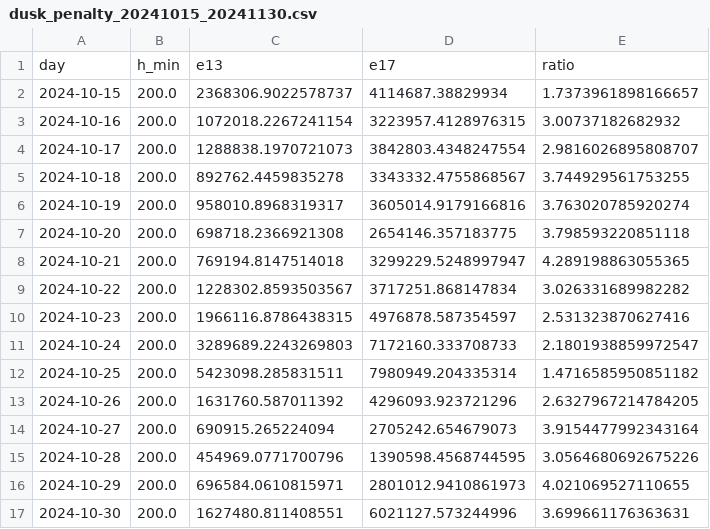
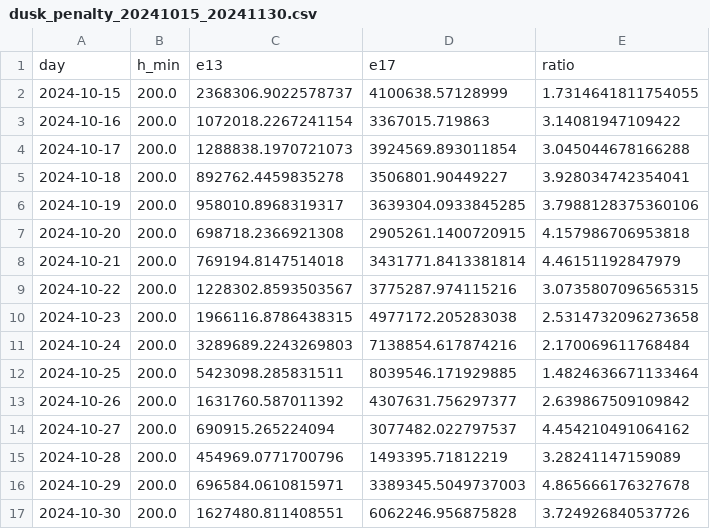
Before and after one commit to vaibhav375/saanjh, a CSV file: results/dusk_penalty_20241015_20241130.csv, drawn as a sheet; only a part is shown; the diff covers the shown part only.

```diff
--- a/results/dusk_penalty_20241015_20241130.csv
+++ b/results/dusk_penalty_20241015_20241130.csv
@@ -1,17 +1,17 @@
 day,h_min,e13,e17,ratio
-2024-10-15,200.0,2368306.9022578737,4114687.38829934,1.7373961898166657
-2024-10-16,200.0,1072018.2267241154,3223957.4128976315,3.00737182682932
-2024-10-17,200.0,1288838.1970721073,3842803.4348247554,2.9816026895808707
-2024-10-18,200.0,892762.4459835278,3343332.4755868567,3.744929561753255
-2024-10-19,200.0,958010.8968319317,3605014.9179166816,3.763020785920274
-2024-10-20,200.0,698718.2366921308,2654146.357183775,3.798593220851118
-2024-10-21,200.0,769194.8147514018,3299229.5248997947,4.289198863055365
-2024-10-22,200.0,1228302.8593503567,3717251.868147834,3.026331689982282
-2024-10-23,200.0,1966116.8786438315,4976878.587354597,2.531323870627416
-2024-10-24,200.0,3289689.2243269803,7172160.333708733,2.1801938859972547
-2024-10-25,200.0,5423098.285831511,7980949.204335314,1.4716585950851182
-2024-10-26,200.0,1631760.587011392,4296093.923721296,2.6327967214784205
-2024-10-27,200.0,690915.265224094,2705242.654679073,3.9154477992343164
-2024-10-28,200.0,454969.0771700796,1390598.4568744595,3.0564680692675226
-2024-10-29,200.0,696584.0610815971,2801012.9410861973,4.021069527110655
-2024-10-30,200.0,1627480.811408551,6021127.573244996,3.699661176363631
+2024-10-15,200.0,2368306.9022578737,4100638.57128999,1.7314641811754055
+2024-10-16,200.0,1072018.2267241154,3367015.719863,3.14081947109422
+2024-10-17,200.0,1288838.1970721073,3924569.893011854,3.045044678166288
+2024-10-18,200.0,892762.4459835278,3506801.90449227,3.928034742354041
+2024-10-19,200.0,958010.8968319317,3639304.0933845285,3.7988128375360106
+2024-10-20,200.0,698718.2366921308,2905261.1400720915,4.157986706953818
+2024-10-21,200.0,769194.8147514018,3431771.8413381814,4.46151192847979
+2024-10-22,200.0,1228302.8593503567,3775287.974115216,3.0735807096565315
+2024-10-23,200.0,1966116.8786438315,4977172.205283038,2.5314732096273658
+2024-10-24,200.0,3289689.2243269803,7138854.617874216,2.170069611768484
+2024-10-25,200.0,5423098.285831511,8039546.171929885,1.4824636671133464
+2024-10-26,200.0,1631760.587011392,4307631.756297377,2.639867509109842
+2024-10-27,200.0,690915.265224094,3077482.022797537,4.454210491064162
+2024-10-28,200.0,454969.0771700796,1493395.71812219,3.28241147159089
+2024-10-29,200.0,696584.0610815971,3389345.5049737003,4.865666176327678
+2024-10-30,200.0,1627480.811408551,6062246.956875828,3.724926840537726
```
Also changed, not shown: 62 edited cells elsewhere in this file, results/ablation_2025.csv, results/alert_replay_2025.csv, 3 other files.
